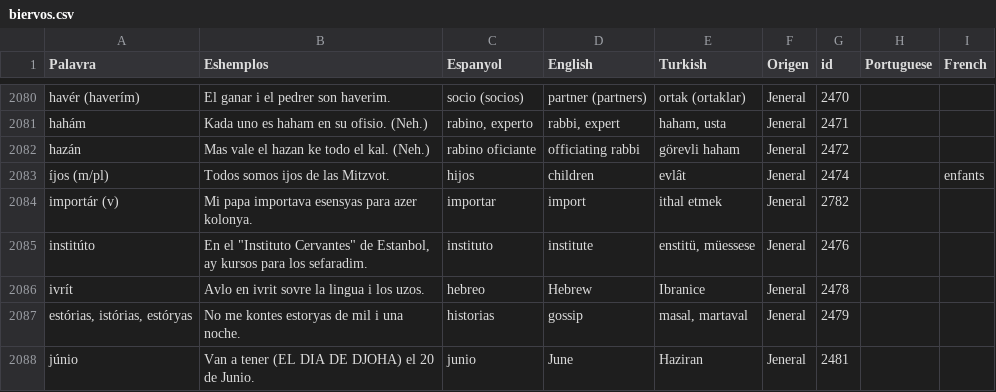
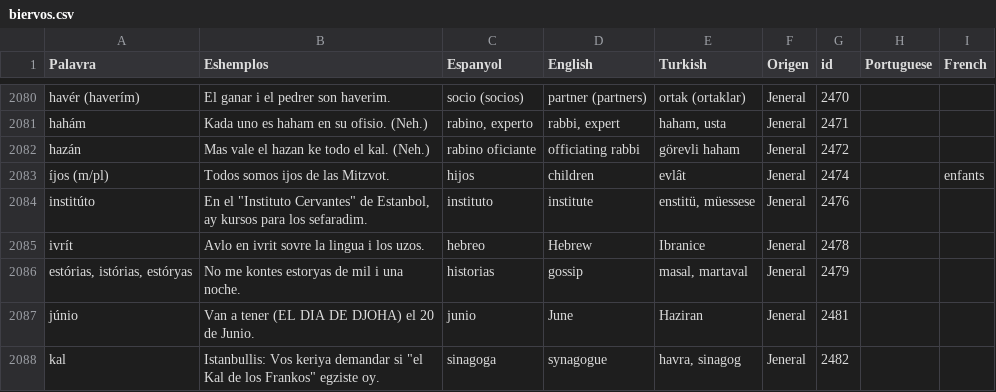
Before and after one commit to kantoniko/ladino-diksionaryo-data, a CSV file: biervos.csv, drawn as a sheet; only a part is shown, gaps mark what is left out; the shorter side is filled out with more unchanged rows; the diff names each change by its address in the sheet, - before the commit and + after, or states it on an @@ line.

Commit message:
importar

```diff
--- a/biervos.csv
+++ b/biervos.csv
-row 2084: importár (v) | Mi papa importava esensyas para azer kolonya. | importar | import | ithal etmek | Jeneral | 2782
```
Also changed, not shown: 1 other file.
